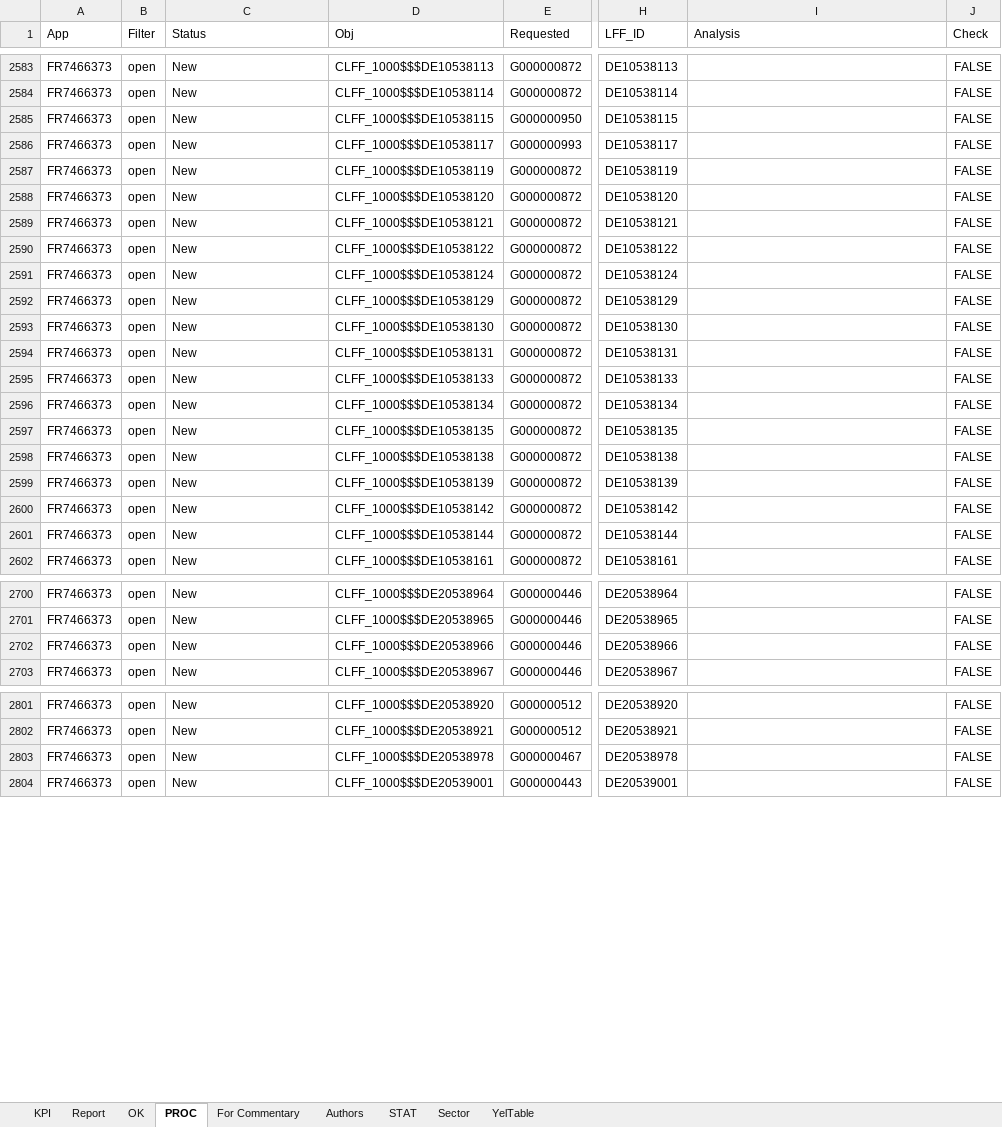
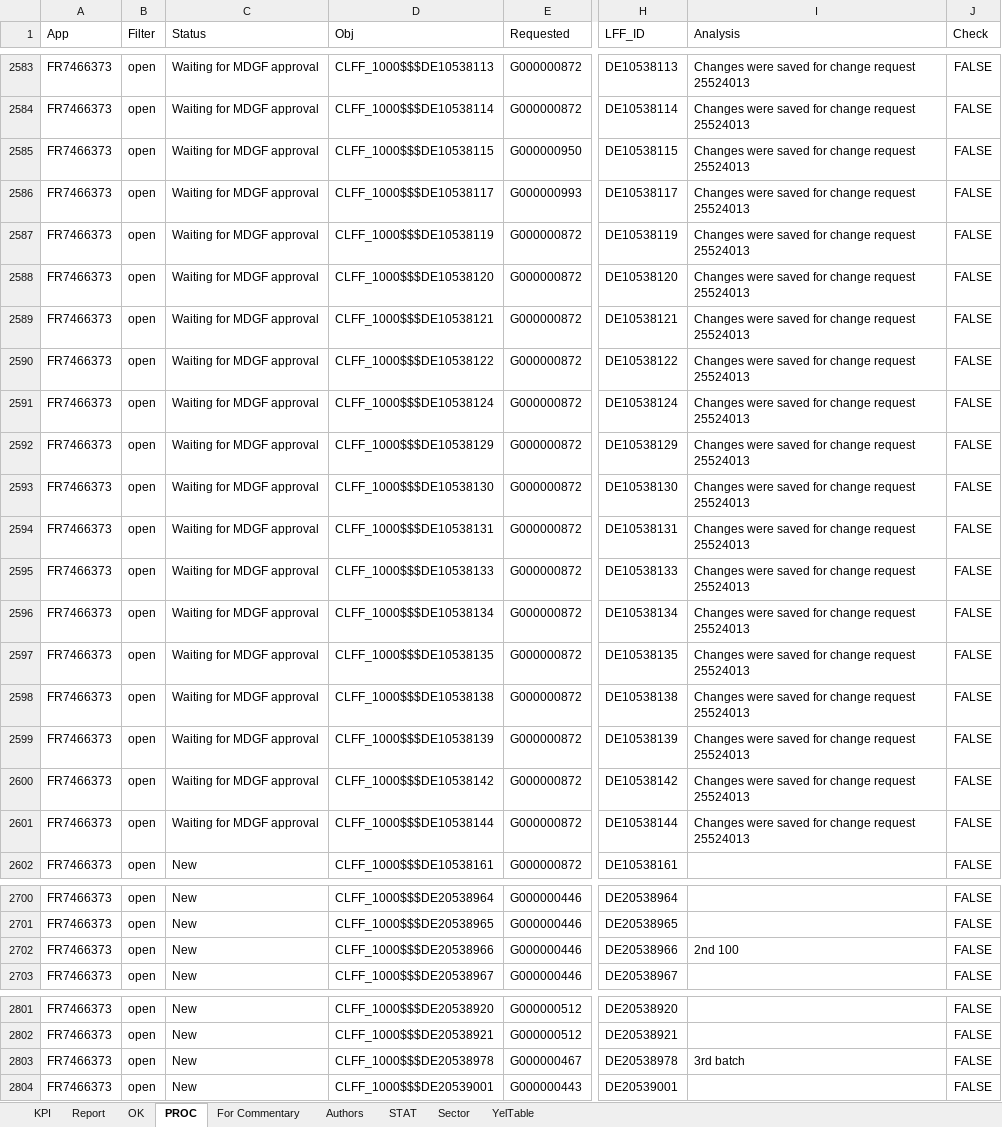
Before and after one commit to violencepierre/GCOH-Tickets-for-Processing, an Excel workbook: F3 2024 mappings.xlsx, sheet PROC, drawn as a sheet; only a part is shown, gaps mark what is left out; values as stored, in another font and other column widths than the file's, no borders; conditional formats and table styles not drawn; the diff covers the shown part only; the diff names each change by its address in the sheet, - before the commit and + after, or states it on an @@ line.

```diff
--- a/F3 2024 mappings.xlsx (sheet PROC)
+++ b/F3 2024 mappings.xlsx (sheet PROC)
-C2583:C2601 (Status): New
+C2583:C2601 (Status): Waiting for MDGF approval
-I2583:I2601 (Analysis): (empty)
+I2583:I2601 (Analysis): Changes were saved for change request 25524013
-I2702 (Analysis): (empty)
+I2702 (Analysis): 2nd 100
-I2803 (Analysis): (empty)
+I2803 (Analysis): 3rd batch
```
Also changed, not shown: 162 edited cells elsewhere in this sheet, GCOH Resources/GCOHPost.xlsx.
